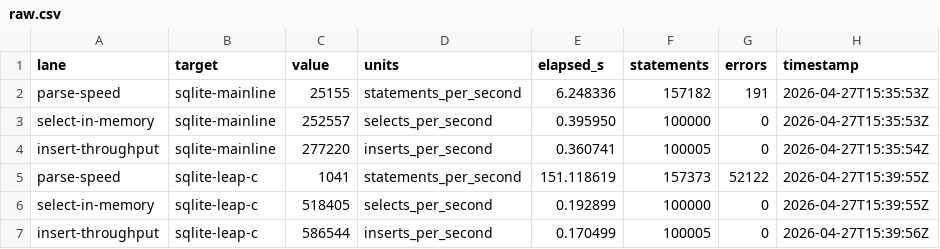
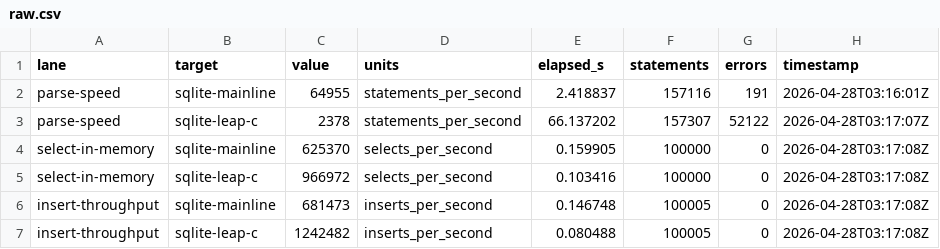
Before and after one commit to safitudo/sqlite-leap, a CSV file: bench/results/2026-04-27-linux-x86_64/raw.csv, drawn as a sheet.

Commit message:
publication: fix critic-flagged CSV citation mismatch
The committed bench/results/2026-04-27-linux-x86_64/raw.csv was the
post-T5 file (mainline 252K sel / 277K ins; leap-c 518K / 586K — ratios
2.05× / 2.12×), not the post-G3 file the publication cites.

Replace with the post-G3 raw.csv from the Linux box (mainline 625K /
681K; leap-c 967K / 1242K — ratios 1.55× / 1.82×, matching headline).

PUBLICATION.md: split the per-row source citation since L2 (filtered),
L3, and L4 each come from a different CSV. Disclose the unfiltered L2
number explicitly (leap-c 2,378 vs mainline 64,955 = 0.04×) so a
reviewer pulling linux-x86_64/raw.csv directly sees the
methodology-bug number explained, not headline-1.75-vs-CSV-0.04
mismatch unexplained. Also pin Wave-G3 perf-neutrality to the two
side-by-side CSVs (linux-native pre-G3 vs linux-x86_64 post-G3,
+1.1% delta on both leap-c lanes).

```diff
--- a/bench/results/2026-04-27-linux-x86_64/raw.csv
+++ b/bench/results/2026-04-27-linux-x86_64/raw.csv
@@ -1,7 +1,7 @@
 lane,target,value,units,elapsed_s,statements,errors,timestamp
-parse-speed,sqlite-mainline,25155,statements_per_second,6.248336,157182,191,2026-04-27T15:35:53Z
-select-in-memory,sqlite-mainline,252557,selects_per_second,0.395950,100000,0,2026-04-27T15:35:53Z
-insert-throughput,sqlite-mainline,277220,inserts_per_second,0.360741,100005,0,2026-04-27T15:35:54Z
-parse-speed,sqlite-leap-c,1041,statements_per_second,151.118619,157373,52122,2026-04-27T15:39:55Z
-select-in-memory,sqlite-leap-c,518405,selects_per_second,0.192899,100000,0,2026-04-27T15:39:55Z
-insert-throughput,sqlite-leap-c,586544,inserts_per_second,0.170499,100005,0,2026-04-27T15:39:56Z
+parse-speed,sqlite-mainline,64955,statements_per_second,2.418837,157116,191,2026-04-28T03:16:01Z
+parse-speed,sqlite-leap-c,2378,statements_per_second,66.137202,157307,52122,2026-04-28T03:17:07Z
+select-in-memory,sqlite-mainline,625370,selects_per_second,0.159905,100000,0,2026-04-28T03:17:08Z
+select-in-memory,sqlite-leap-c,966972,selects_per_second,0.103416,100000,0,2026-04-28T03:17:08Z
+insert-throughput,sqlite-mainline,681473,inserts_per_second,0.146748,100005,0,2026-04-28T03:17:08Z
+insert-throughput,sqlite-leap-c,1242482,inserts_per_second,0.080488,100005,0,2026-04-28T03:17:08Z
```
Also changed, not shown: 2 other files.
